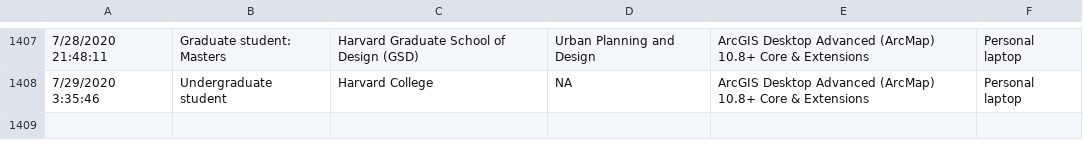
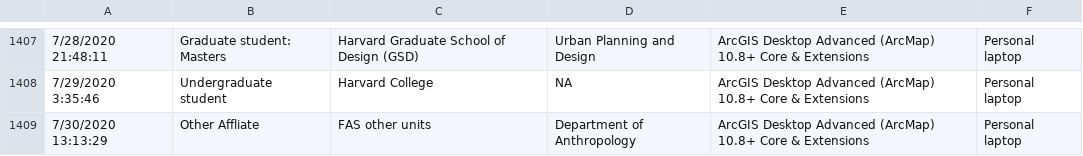
Before and after one commit to IQSS/iqss-metrics-dashboard, a TSV file: assets/data/cgaLicenseRequest.tsv, drawn as a sheet; only a part is shown, gaps mark what is left out; the diff names each change by its address in the sheet, - before the commit and + after, or states it on an @@ line.

```diff
--- a/assets/data/cgaLicenseRequest.tsv
+++ b/assets/data/cgaLicenseRequest.tsv
+row 1409: 7/30/2020 13:13:29 | Other Affliate | FAS other units | Department of Anthropology | ArcGIS Desktop Advanced (ArcMap) 10.8+ Core & Extensions | Personal laptop
```
Also changed, not shown: assets/data/cga_contact_last_12_months_by_school.tsv, assets/data/cga_contact_status.tsv, 4 other files.
